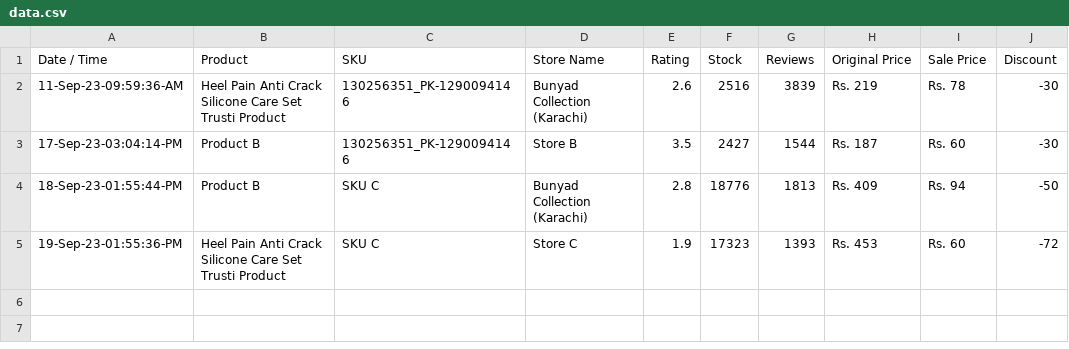
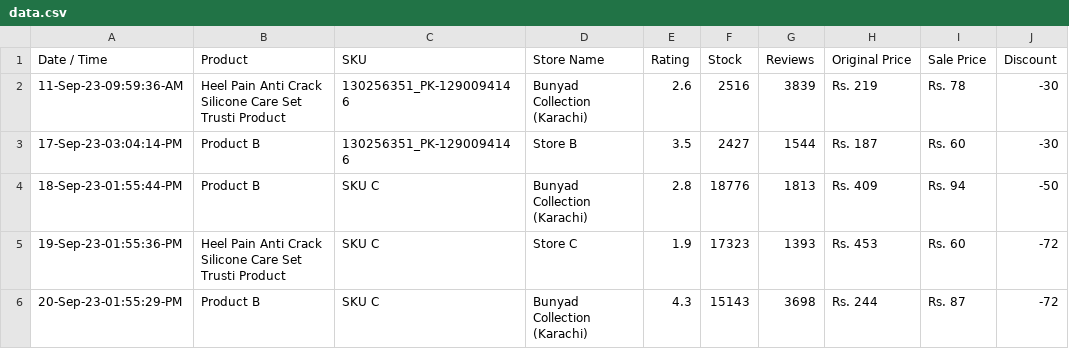
Before and after one commit to shafqatjan/amp-actionable-emails, a CSV file: data.csv, drawn as a sheet.

Commit message:
20-Sep-23-01:55:29:PM

```diff
--- a/data.csv
+++ b/data.csv
@@ -5 +5,2 @@ Date / Time,Product,SKU,Store Name,Rating,Stock,Reviews,Original Price,Sale Pric
 19-Sep-23-01:55:36-PM,Heel Pain Anti Crack Silicone Care Set Trusti Product,SKU C,Store C,1.9,17323,1393,Rs. 453,Rs. 60,-72
+20-Sep-23-01:55:29-PM,Product B,SKU C,Bunyad Collection (Karachi),4.3,15143,3698,Rs. 244,Rs. 87,-72
```
